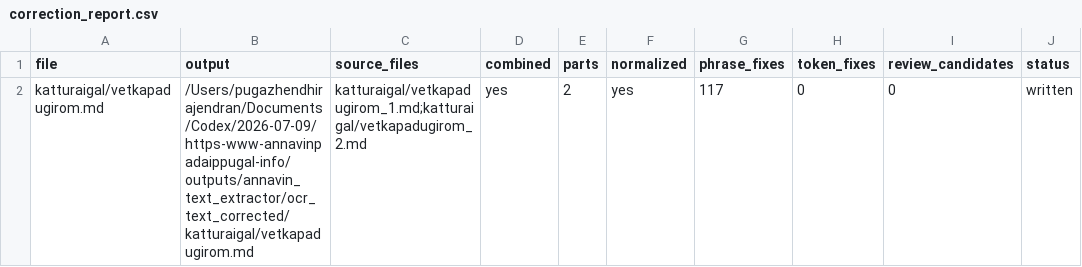
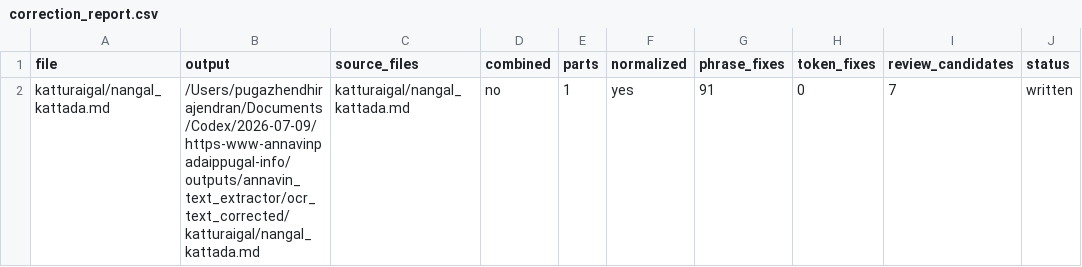
Before and after one commit to pugazg/anna-corpus, a CSV file: outputs/annavin_text_extractor/ocr_text_corrected/_state/correction_report.csv, drawn as a sheet; removed rows and columns are numbered as before the commit, all else as after; the diff names each change by its address in the sheet, - before the commit and + after, or states it on an @@ line.

```diff
--- a/outputs/annavin_text_extractor/ocr_text_corrected/_state/correction_report.csv
+++ b/outputs/annavin_text_extractor/ocr_text_corrected/_state/correction_report.csv
-row 2: katturaigal/vetkapadugirom.md | /Users/pugazhendhirajendran/Documents/Codex/2026-07-09/https-www-annavinpadaippugal-info/outputs/annavin_text_extractor/ocr_text_corrected/katturaigal/vetkapadugirom.md | katturaigal/vetkapadugirom_1.md;katturaigal/vetkapadugirom_2.md | yes | 2 | yes | 117 | 0 | 0 | written
+row 2: katturaigal/nangal_kattada.md | /Users/pugazhendhirajendran/Documents/Codex/2026-07-09/https-www-annavinpadaippugal-info/outputs/annavin_text_extractor/ocr_text_corrected/katturaigal/nangal_kattada.md | katturaigal/nangal_kattada.md | no | 1 | yes | 91 | 0 | 7 | written
```
Also changed, not shown: outputs/annavin_text_extractor/ocr_text_corrected/_state/correction_events.csv, outputs/annavin_text_extractor/translated_contents/_translation_state/difficult_terms.csv, 13 other files.
